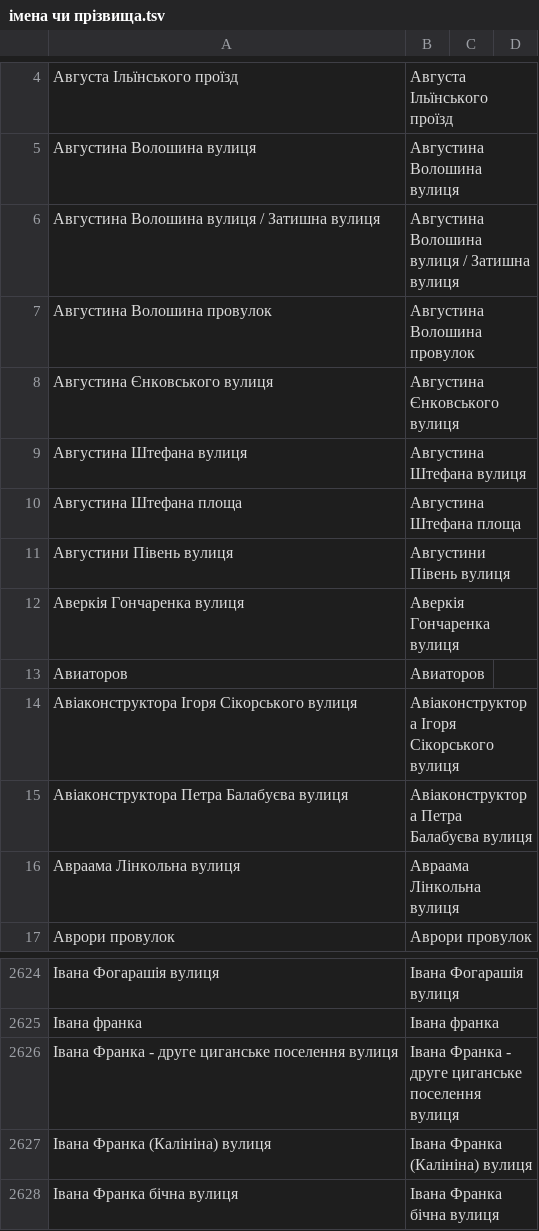
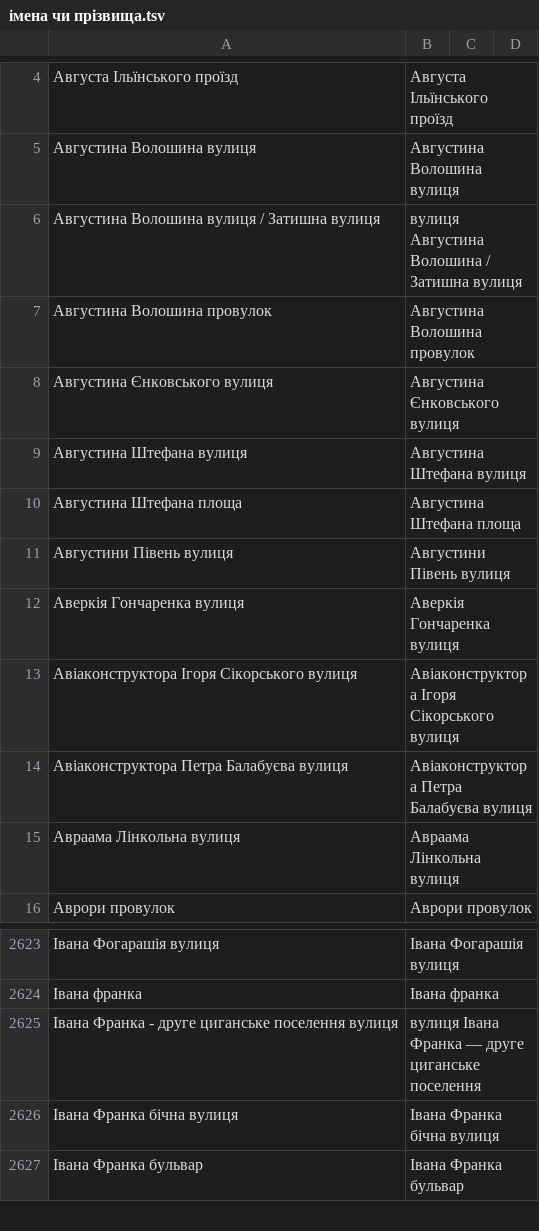
Before and after one commit to mellangr/mellangr.github.io, a TSV file: assets/streets/імена чи прізвища.tsv, drawn as a sheet; only a part is shown, gaps mark what is left out; the shorter side is filled out with more unchanged rows.

```diff
--- a/assets/streets/імена чи прізвища.tsv
+++ b/assets/streets/імена чи прізвища.tsv
@@ -5,3 +5,3 @@
 Августина Волошина вулиця	Августина Волошина вулиця
-Августина Волошина вулиця / Затишна вулиця	Августина Волошина вулиця / Затишна вулиця
+Августина Волошина вулиця / Затишна вулиця	вулиця Августина Волошина / Затишна вулиця
 Августина Волошина провулок	Августина Волошина провулок
@@ -12,3 +12,2 @@
 Аверкія Гончаренка вулиця	Аверкія Гончаренка вулиця
-Авиаторов	Авиаторов
 Авіаконструктора Ігоря Сікорського вулиця	Авіаконструктора Ігоря Сікорського вулиця
@@ -2625,4 +2624,3 @@
 Івана франка	Івана франка
-Івана Франка - друге циганське поселення вулиця	Івана Франка - друге циганське поселення вулиця
-Івана Франка (Калініна) вулиця	Івана Франка (Калініна) вулиця
+Івана Франка - друге циганське поселення вулиця	вулиця Івана Франка — друге циганське поселення
 Івана Франка бічна вулиця	Івана Франка бічна вулиця
```
Also changed, not shown: 2 other files.
